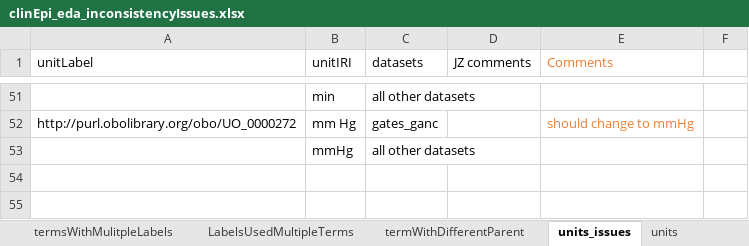
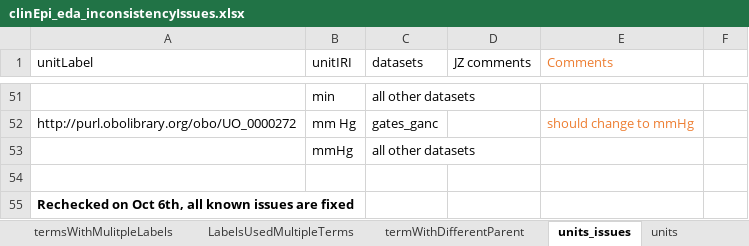
Before and after one commit to VEuPathDB/ApiCommonData, an Excel workbook: Load/ontology/harmonization/clinEpi_eda_inconsistencyIssues.xlsx, sheet units_issues, drawn as a sheet; only a part is shown, gaps mark what is left out; values as stored, in another font and other column widths than the file's, no borders; the diff names each change by its address in the sheet, - before the commit and + after, or states it on an @@ line.

Commit message:
fixed inconsistent issues, refs #45330

```diff
--- a/Load/ontology/harmonization/clinEpi_eda_inconsistencyIssues.xlsx (sheet units_issues)
+++ b/Load/ontology/harmonization/clinEpi_eda_inconsistencyIssues.xlsx (sheet units_issues)
+row 54: (empty)
+row 55: Rechecked on Oct 6th, all known issues are fixed
```
Also changed, not shown: sheet LabelsUsedMultipleTerms, sheet termsWithMulitpleLabels, sheet termWithDifferentParent, 14 other files.
